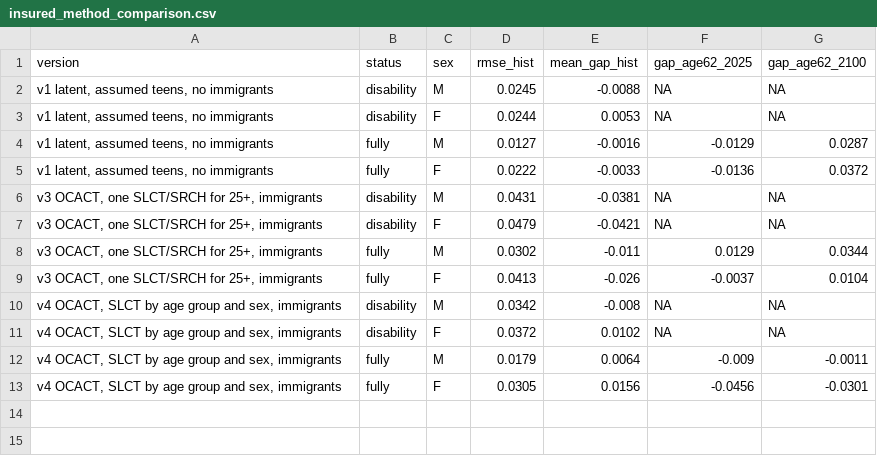
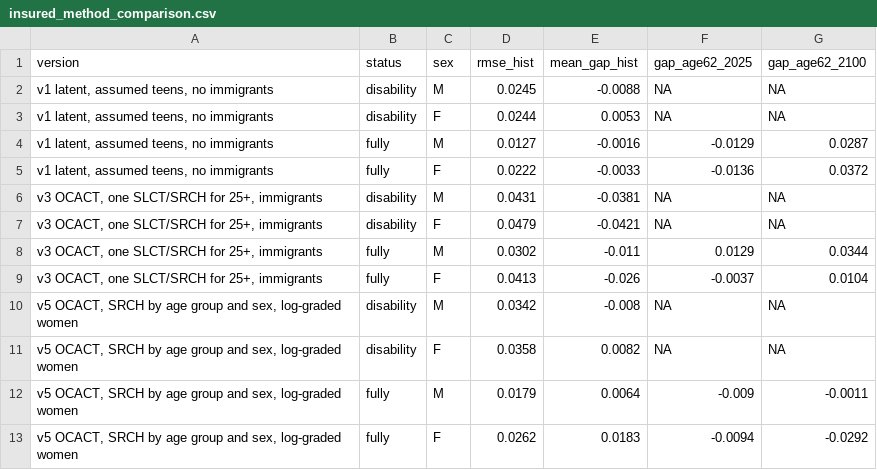
Before and after one commit to anthonycolavito/ss-lr-model, a CSV file: outputs/insured_method_comparison.csv, drawn as a sheet.

```diff
--- a/outputs/insured_method_comparison.csv
+++ b/outputs/insured_method_comparison.csv
@@ -9,5 +9,5 @@
 "v3 OCACT, one SLCT/SRCH for 25+, immigrants","fully","F",0.0413,-0.026,-0.0037,0.0104
-"v4 OCACT, SLCT by age group and sex, immigrants","disability","M",0.0342,-0.008,NA,NA
-"v4 OCACT, SLCT by age group and sex, immigrants","disability","F",0.0372,0.0102,NA,NA
-"v4 OCACT, SLCT by age group and sex, immigrants","fully","M",0.0179,0.0064,-0.009,-0.0011
-"v4 OCACT, SLCT by age group and sex, immigrants","fully","F",0.0305,0.0156,-0.0456,-0.0301
+"v5 OCACT, SRCH by age group and sex, log-graded women","disability","M",0.0342,-0.008,NA,NA
+"v5 OCACT, SRCH by age group and sex, log-graded women","disability","F",0.0358,0.0082,NA,NA
+"v5 OCACT, SRCH by age group and sex, log-graded women","fully","M",0.0179,0.0064,-0.009,-0.0011
+"v5 OCACT, SRCH by age group and sex, log-graded women","fully","F",0.0262,0.0183,-0.0094,-0.0292
```
Also changed, not shown: outputs/insured_method_comparison_2025_by_group.csv, 5 other files.
